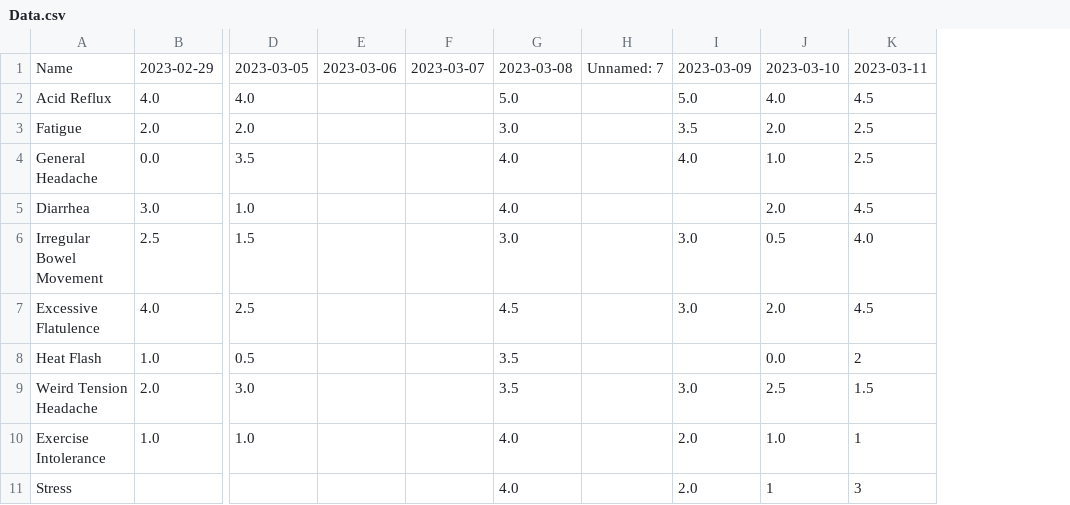
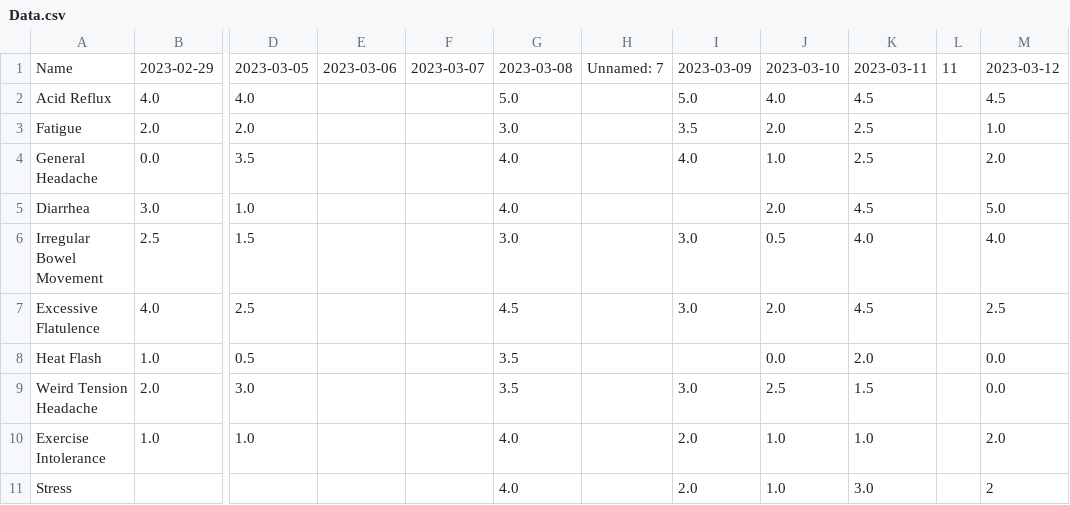
Before and after one commit to yannlk/ChronicPal, a CSV file: Data.csv, drawn as a sheet; only a part is shown, gaps mark what is left out; the diff names each change by its address in the sheet, - before the commit and + after, or states it on an @@ line.

```diff
--- a/Data.csv
+++ b/Data.csv
+column L, row 1: 11
+column M, rows 1-11: 2023-03-12 | 4.5 | 1.0 | 2.0 | 5.0 | 4.0 | 2.5 | 0.0 | 0.0 | 2.0 | 2
-K8: 2
+K8: 2.0
-K10: 1
+K10: 1.0
-J11: 1
+J11: 1.0
-K11: 3
+K11: 3.0
```
Also changed, not shown: Collectors.csv, 2 other files.
